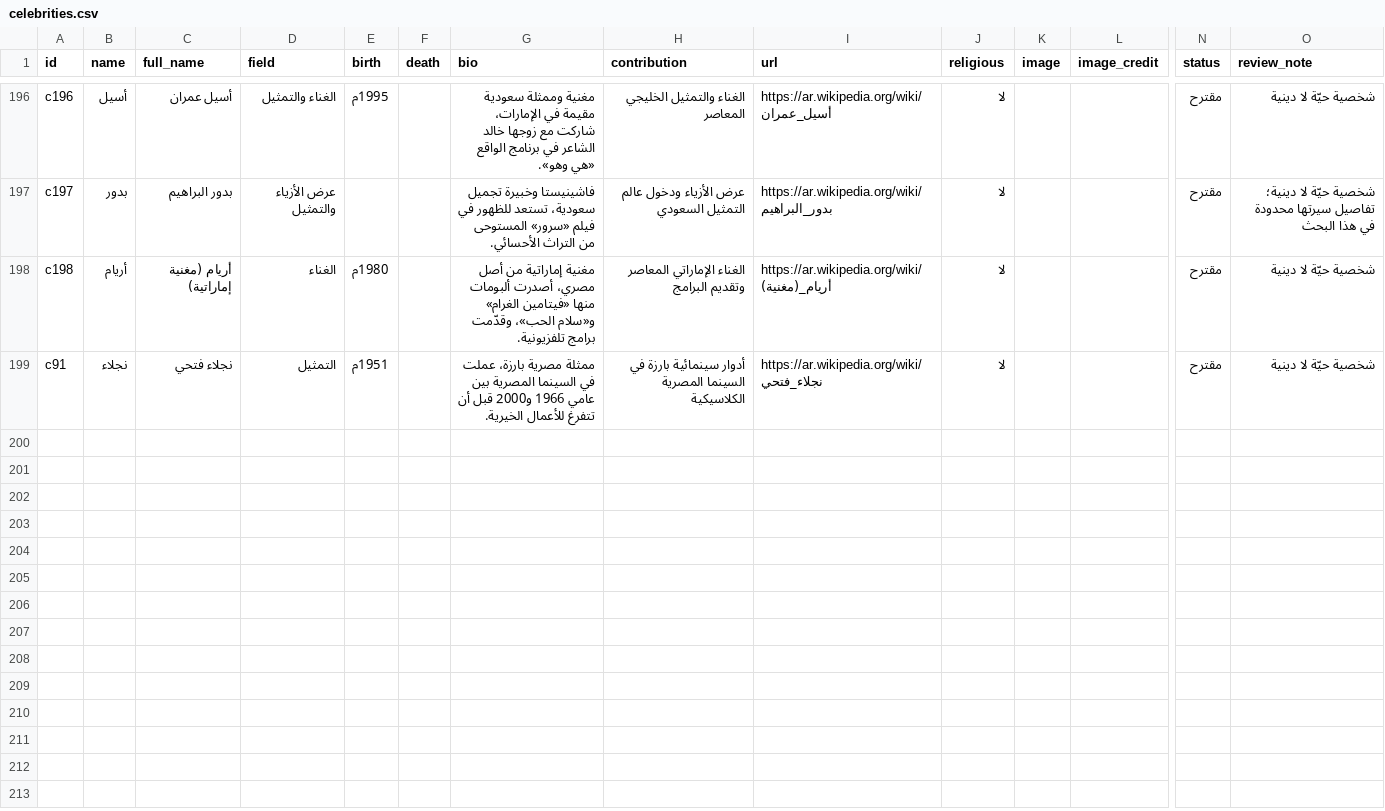
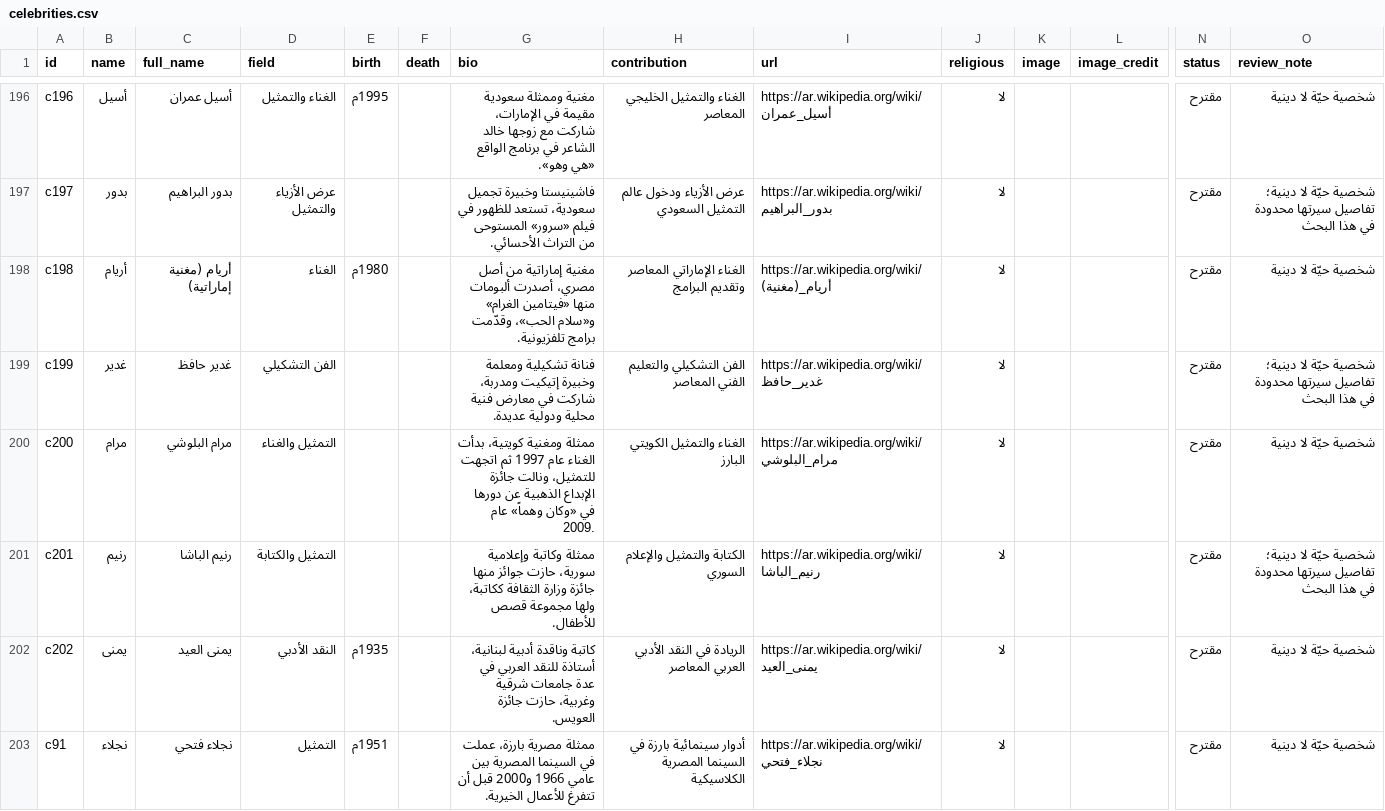
Before and after one commit to AmrShaar13006/dsc-name-quote, a CSV file: data/celebrities.csv, drawn as a sheet; only a part is shown, gaps mark what is left out; rows hold the shown columns only; the diff names each change by its address in the sheet, - before the commit and + after, or states it on an @@ line.

```diff
--- a/data/celebrities.csv
+++ b/data/celebrities.csv
+row 199: c199 | غدير | غدير حافظ | الفن التشكيلي |  |  | فنانة تشكيلية ومعلمة وخبيرة إتيكيت ومدربة، شاركت في معارض فنية محلية ودولية عديدة. | الفن التشكيلي والتعليم الفني المعاصر | https://ar.wikipedia.org/wiki/غدير_حافظ | لا |  |  | مقترح | شخصية حيّة لا دينية؛ تفاصيل سيرتها محدودة في هذا البحث
+row 200: c200 | مرام | مرام البلوشي | التمثيل والغناء |  |  | ممثلة ومغنية كويتية، بدأت الغناء عام 1997 ثم اتجهت للتمثيل، ونالت جائزة الإبداع الذهبية عن دورها في «وكان وهماً» عام 2009. | الغناء والتمثيل الكويتي البارز | https://ar.wikipedia.org/wiki/مرام_البلوشي | لا |  |  | مقترح | شخصية حيّة لا دينية
+row 201: c201 | رنيم | رنيم الباشا | التمثيل والكتابة |  |  | ممثلة وكاتبة وإعلامية سورية، حازت جوائز منها جائزة وزارة الثقافة ككاتبة، ولها مجموعة قصص للأطفال. | الكتابة والتمثيل والإعلام السوري | https://ar.wikipedia.org/wiki/رنيم_الباشا | لا |  |  | مقترح | شخصية حيّة لا دينية؛ تفاصيل سيرتها محدودة في هذا البحث
+row 202: c202 | يمنى | يمنى العيد | النقد الأدبي | 1935م |  | كاتبة وناقدة أدبية لبنانية، أستاذة للنقد العربي في عدة جامعات شرقية وغربية، حازت جائزة العويس. | الريادة في النقد الأدبي العربي المعاصر | https://ar.wikipedia.org/wiki/يمنى_العيد | لا |  |  | مقترح | شخصية حيّة لا دينية
```
